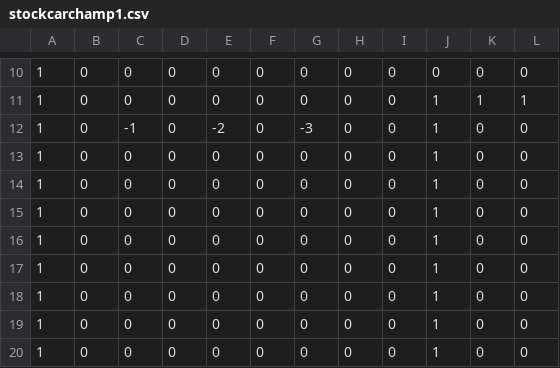
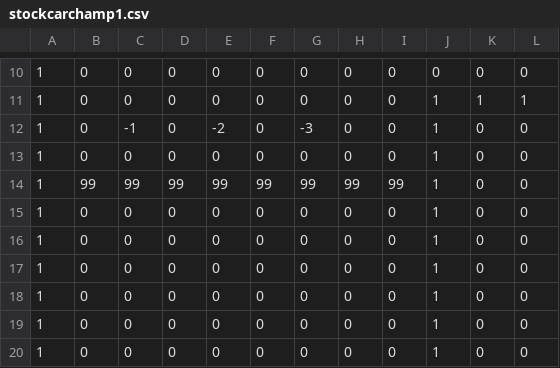
Before and after one commit to SteveSmith16384/SpectrumArcade, a CSV file: src/maps/stockcarchamp1.csv, drawn as a sheet; only a part is shown, gaps mark what is left out; the diff names each change by its address in the sheet, - before the commit and + after, or states it on an @@ line.

```diff
--- a/src/maps/stockcarchamp1.csv
+++ b/src/maps/stockcarchamp1.csv
-B14: 0
+B14: 99
-C14: 0
+C14: 99
-D14: 0
+D14: 99
-E14: 0
+E14: 99
-F14: 0
+F14: 99
-G14: 0
+G14: 99
-H14: 0
+H14: 99
-I14: 0
+I14: 99
```
Also changed, not shown: src/maps/stockcarchamp2.csv, 5 other files.
